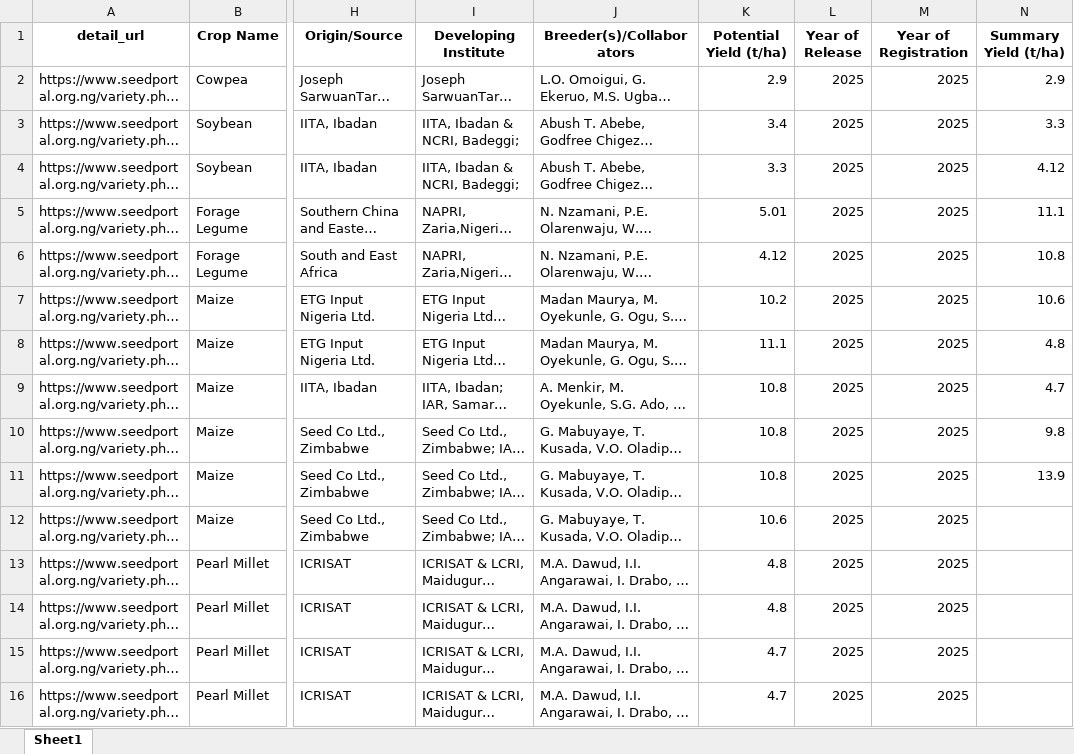
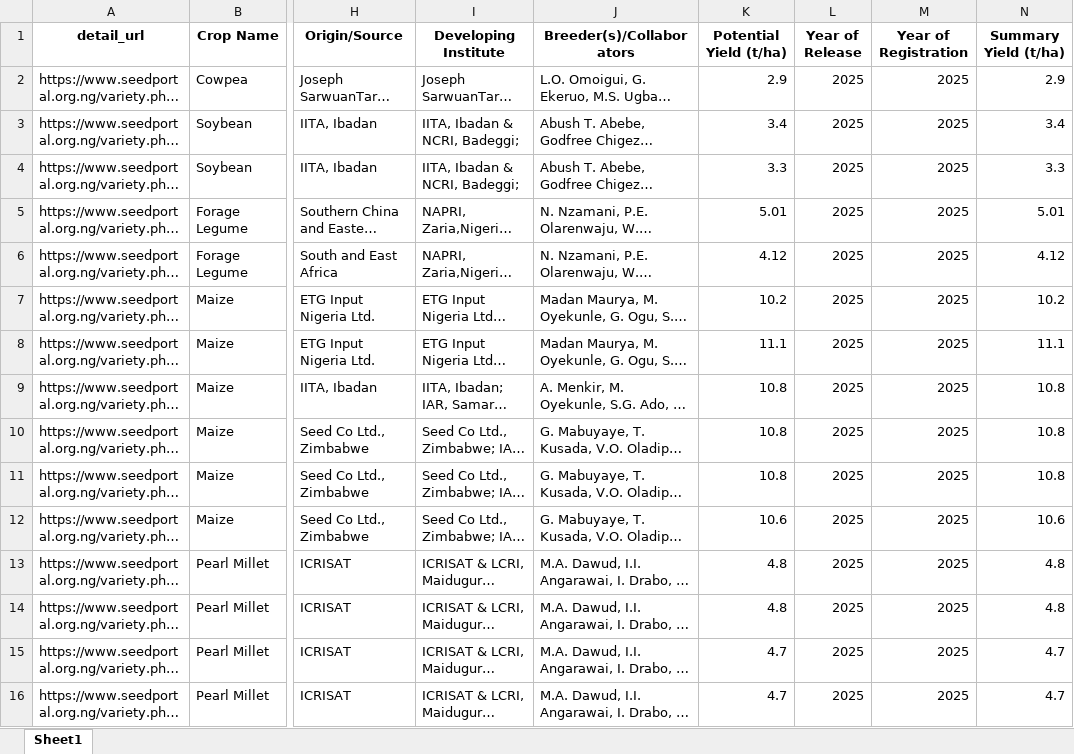
Before and after one commit to geagrofia/Nigeria_Biofortification_Atlas, an Excel workbook: tab_data/seedportal_varieties_preprocessing.xlsx, sheet Sheet1, drawn as a sheet; only a part is shown, gaps mark what is left out; long unchanged cells end in …; values as stored, in another font and other column widths than the file's, no borders; the diff covers the shown part only; the diff names each change by its address in the sheet, - before the commit and + after, or states it on an @@ line.

Commit message:
Improved scraping results from NSP - now with better summary yields and with MN content

```diff
--- a/tab_data/seedportal_varieties_preprocessing.xlsx (sheet Sheet1)
+++ b/tab_data/seedportal_varieties_preprocessing.xlsx (sheet Sheet1)
-N3 (Summary Yield (t/ha)): 3.3
+N3 (Summary Yield (t/ha)): 3.4
-N4 (Summary Yield (t/ha)): 4.12
+N4 (Summary Yield (t/ha)): 3.3
-N5 (Summary Yield (t/ha)): 11.1
+N5 (Summary Yield (t/ha)): 5.01
-N6 (Summary Yield (t/ha)): 10.8
+N6 (Summary Yield (t/ha)): 4.12
-N7 (Summary Yield (t/ha)): 10.6
+N7 (Summary Yield (t/ha)): 10.2
-N8 (Summary Yield (t/ha)): 4.8
+N8 (Summary Yield (t/ha)): 11.1
-N9 (Summary Yield (t/ha)): 4.7
+N9 (Summary Yield (t/ha)): 10.8
-N10 (Summary Yield (t/ha)): 9.8
+N10 (Summary Yield (t/ha)): 10.8
-N11 (Summary Yield (t/ha)): 13.9
+N11 (Summary Yield (t/ha)): 10.8
-N12 (Summary Yield (t/ha)): (empty)
+N12 (Summary Yield (t/ha)): 10.6
-N13:N14 (Summary Yield (t/ha)): (empty)
+N13:N14 (Summary Yield (t/ha)): 4.8
-N15:N16 (Summary Yield (t/ha)): (empty)
+N15:N16 (Summary Yield (t/ha)): 4.7
```
Also changed, not shown: 503 edited cells elsewhere in this sheet, tab_data/seedportal_varieties.xlsx, 2 other files.
